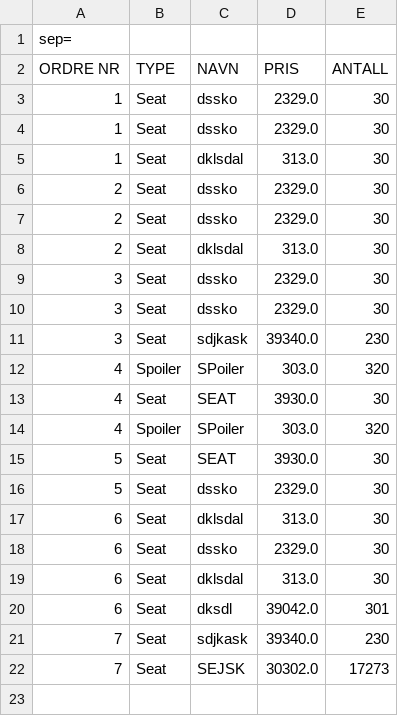
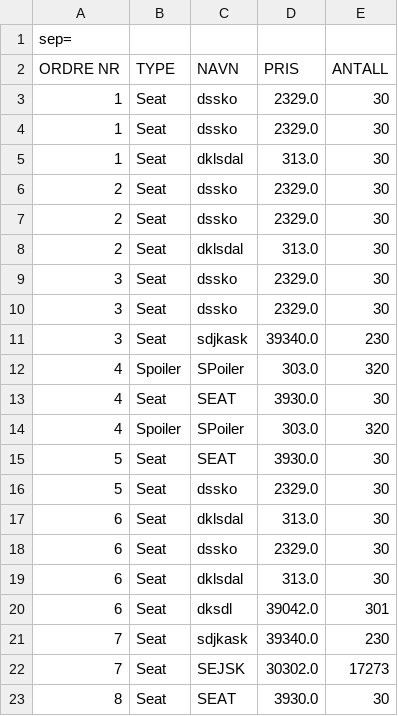
Before and after one commit to s325909/Programutvikling---2020, a CSV file: testCompOrders.csv, drawn as a sheet; the diff names each change by its address in the sheet, - before the commit and + after, or states it on an @@ line.

```diff
--- a/testCompOrders.csv
+++ b/testCompOrders.csv
+row 23: 8 | Seat | SEAT | 3930.0 | 30
```
Also changed, not shown: 11 other files.
